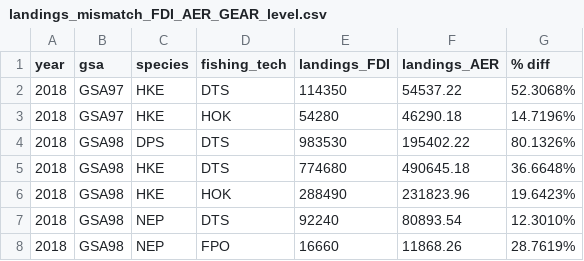
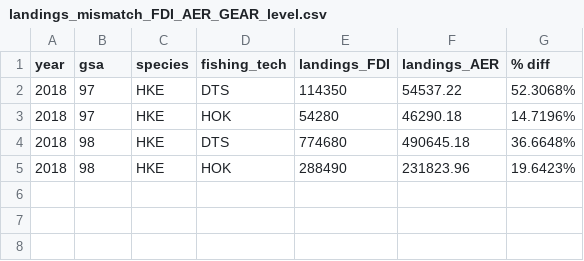
Before and after one commit to COISPA/RDBqc, a CSV file: RDBqc.Rcheck/OUTPUT/CSV/landings_mismatch_FDI_AER_GEAR_level.csv, drawn as a sheet.

```diff
--- a/RDBqc.Rcheck/OUTPUT/CSV/landings_mismatch_FDI_AER_GEAR_level.csv
+++ b/RDBqc.Rcheck/OUTPUT/CSV/landings_mismatch_FDI_AER_GEAR_level.csv
@@ -1,8 +1,5 @@
 "year","gsa","species","fishing_tech","landings_FDI","landings_AER","% diff"
-2018,"GSA97","HKE","DTS",114350,54537.22,"52.3068%"
-2018,"GSA97","HKE","HOK",54280,46290.18,"14.7196%"
-2018,"GSA98","DPS","DTS",983530,195402.22,"80.1326%"
-2018,"GSA98","HKE","DTS",774680,490645.18,"36.6648%"
-2018,"GSA98","HKE","HOK",288490,231823.96,"19.6423%"
-2018,"GSA98","NEP","DTS",92240,80893.54,"12.3010%"
-2018,"GSA98","NEP","FPO",16660,11868.26,"28.7619%"
+2018,"97","HKE","DTS",114350,54537.22,"52.3068%"
+2018,"97","HKE","HOK",54280,46290.18,"14.7196%"
+2018,"98","HKE","DTS",774680,490645.18,"36.6648%"
+2018,"98","HKE","HOK",288490,231823.96,"19.6423%"
```
Also changed, not shown: RDBqc.Rcheck/OUTPUT/CSV/landings_missing_AER_GEAR_level.csv, 49 other files.
